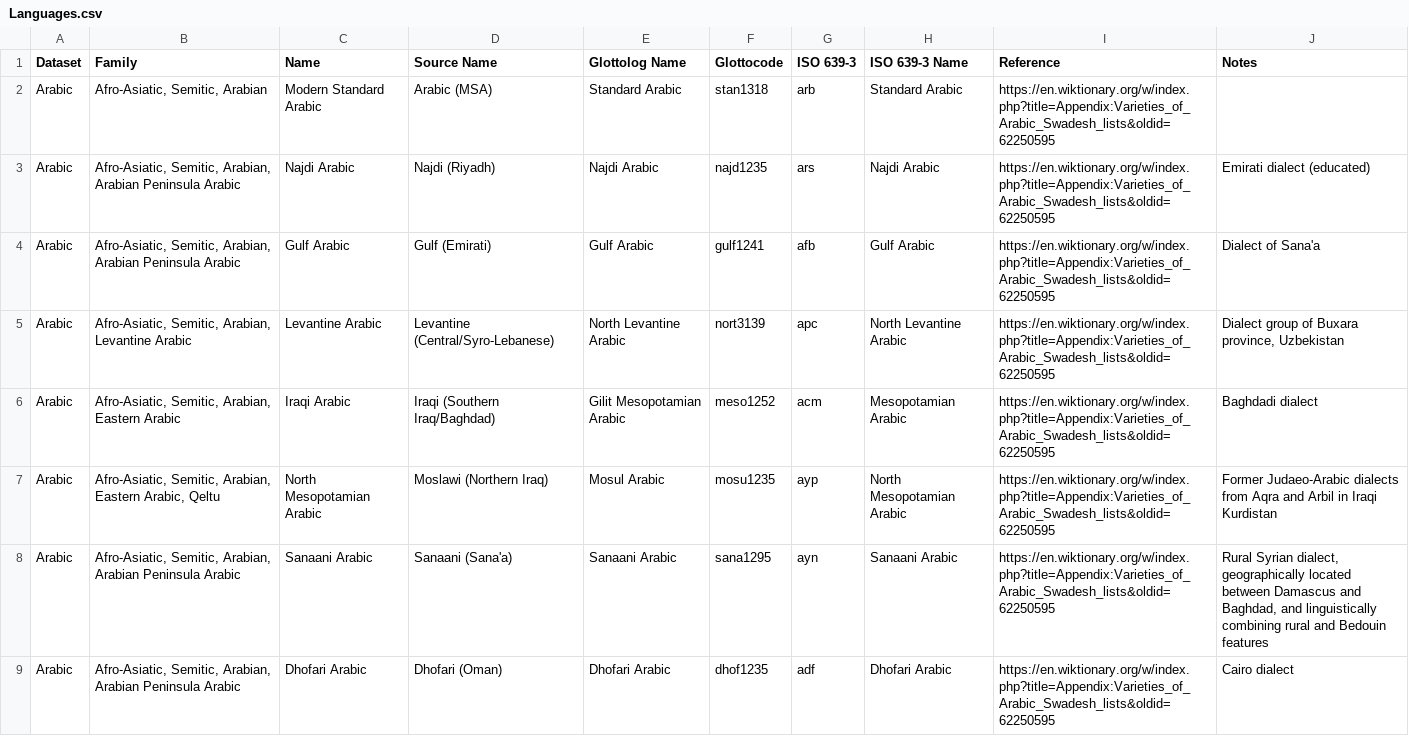
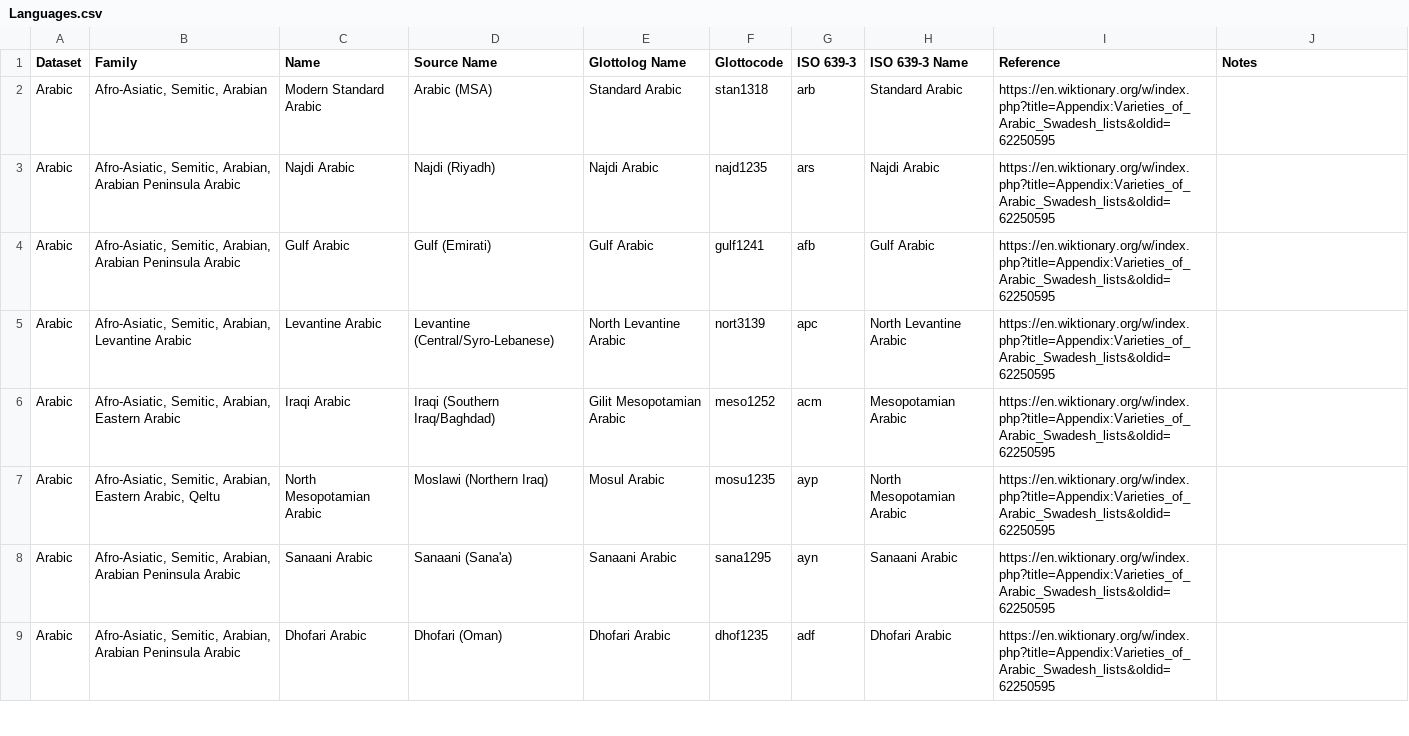
Before and after one commit to pgeorgis/LST_MScThesis, a CSV file: Resources/Data/Processed Data/Languages.csv, drawn as a sheet; only a part is shown; the diff covers the shown part only.

Commit message:
Updated data files

```diff
--- a/Resources/Data/Processed Data/Languages.csv
+++ b/Resources/Data/Processed Data/Languages.csv
@@ -2,8 +2,8 @@ Dataset	Family	Name	Source Name	Glottolog Name	Glottocode	ISO 639-3	ISO 639-3 Na
 Arabic	Afro-Asiatic, Semitic, Arabian	Modern Standard Arabic	Arabic (MSA)	Standard Arabic	stan1318	arb	Standard Arabic	https://en.wiktionary.org/w/index.php?title=Appendix:Varieties_of_Arabic_Swadesh_lists&oldid=62250595	
-Arabic	Afro-Asiatic, Semitic, Arabian, Arabian Peninsula Arabic	Najdi Arabic	Najdi (Riyadh)	Najdi Arabic	najd1235	ars	Najdi Arabic	https://en.wiktionary.org/w/index.php?title=Appendix:Varieties_of_Arabic_Swadesh_lists&oldid=62250595	Emirati dialect (educated)
-Arabic	Afro-Asiatic, Semitic, Arabian, Arabian Peninsula Arabic	Gulf Arabic	Gulf (Emirati)	Gulf Arabic	gulf1241	afb	Gulf Arabic	https://en.wiktionary.org/w/index.php?title=Appendix:Varieties_of_Arabic_Swadesh_lists&oldid=62250595	Dialect of Sana'a
-Arabic	Afro-Asiatic, Semitic, Arabian, Levantine Arabic	Levantine Arabic	Levantine (Central/Syro-Lebanese)	North Levantine Arabic	nort3139	apc	North Levantine Arabic	https://en.wiktionary.org/w/index.php?title=Appendix:Varieties_of_Arabic_Swadesh_lists&oldid=62250595	Dialect group of Buxara province, Uzbekistan
-Arabic	Afro-Asiatic, Semitic, Arabian, Eastern Arabic	Iraqi Arabic	Iraqi (Southern Iraq/Baghdad)	Gilit Mesopotamian Arabic	meso1252	acm	Mesopotamian Arabic	https://en.wiktionary.org/w/index.php?title=Appendix:Varieties_of_Arabic_Swadesh_lists&oldid=62250595	Baghdadi dialect
-Arabic	Afro-Asiatic, Semitic, Arabian, Eastern Arabic, Qeltu	North Mesopotamian Arabic	Moslawi (Northern Iraq)	Mosul Arabic	mosu1235	ayp	North Mesopotamian Arabic	https://en.wiktionary.org/w/index.php?title=Appendix:Varieties_of_Arabic_Swadesh_lists&oldid=62250595	Former Judaeo-Arabic dialects from Aqra and Arbil in Iraqi Kurdistan
-Arabic	Afro-Asiatic, Semitic, Arabian, Arabian Peninsula Arabic	Sanaani Arabic	Sanaani (Sana'a)	Sanaani Arabic	sana1295	ayn	Sanaani Arabic	https://en.wiktionary.org/w/index.php?title=Appendix:Varieties_of_Arabic_Swadesh_lists&oldid=62250595	Rural Syrian dialect, geographically located between Damascus and Baghdad, and linguistically combining rural and Bedouin features
-Arabic	Afro-Asiatic, Semitic, Arabian, Arabian Peninsula Arabic	Dhofari Arabic	Dhofari (Oman)	Dhofari Arabic	dhof1235	adf	Dhofari Arabic	https://en.wiktionary.org/w/index.php?title=Appendix:Varieties_of_Arabic_Swadesh_lists&oldid=62250595	Cairo dialect
+Arabic	Afro-Asiatic, Semitic, Arabian, Arabian Peninsula Arabic	Najdi Arabic	Najdi (Riyadh)	Najdi Arabic	najd1235	ars	Najdi Arabic	https://en.wiktionary.org/w/index.php?title=Appendix:Varieties_of_Arabic_Swadesh_lists&oldid=62250595	
+Arabic	Afro-Asiatic, Semitic, Arabian, Arabian Peninsula Arabic	Gulf Arabic	Gulf (Emirati)	Gulf Arabic	gulf1241	afb	Gulf Arabic	https://en.wiktionary.org/w/index.php?title=Appendix:Varieties_of_Arabic_Swadesh_lists&oldid=62250595	
+Arabic	Afro-Asiatic, Semitic, Arabian, Levantine Arabic	Levantine Arabic	Levantine (Central/Syro-Lebanese)	North Levantine Arabic	nort3139	apc	North Levantine Arabic	https://en.wiktionary.org/w/index.php?title=Appendix:Varieties_of_Arabic_Swadesh_lists&oldid=62250595	
+Arabic	Afro-Asiatic, Semitic, Arabian, Eastern Arabic	Iraqi Arabic	Iraqi (Southern Iraq/Baghdad)	Gilit Mesopotamian Arabic	meso1252	acm	Mesopotamian Arabic	https://en.wiktionary.org/w/index.php?title=Appendix:Varieties_of_Arabic_Swadesh_lists&oldid=62250595	
+Arabic	Afro-Asiatic, Semitic, Arabian, Eastern Arabic, Qeltu	North Mesopotamian Arabic	Moslawi (Northern Iraq)	Mosul Arabic	mosu1235	ayp	North Mesopotamian Arabic	https://en.wiktionary.org/w/index.php?title=Appendix:Varieties_of_Arabic_Swadesh_lists&oldid=62250595	
+Arabic	Afro-Asiatic, Semitic, Arabian, Arabian Peninsula Arabic	Sanaani Arabic	Sanaani (Sana'a)	Sanaani Arabic	sana1295	ayn	Sanaani Arabic	https://en.wiktionary.org/w/index.php?title=Appendix:Varieties_of_Arabic_Swadesh_lists&oldid=62250595	
+Arabic	Afro-Asiatic, Semitic, Arabian, Arabian Peninsula Arabic	Dhofari Arabic	Dhofari (Oman)	Dhofari Arabic	dhof1235	adf	Dhofari Arabic	https://en.wiktionary.org/w/index.php?title=Appendix:Varieties_of_Arabic_Swadesh_lists&oldid=62250595	
```
Also changed, not shown: 5 edited cells elsewhere in this file.
